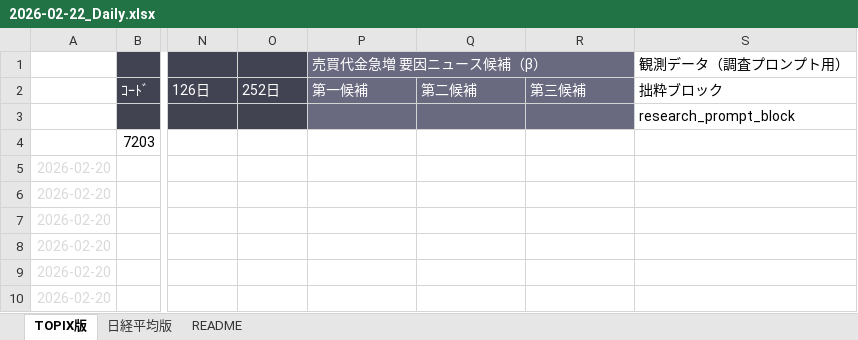
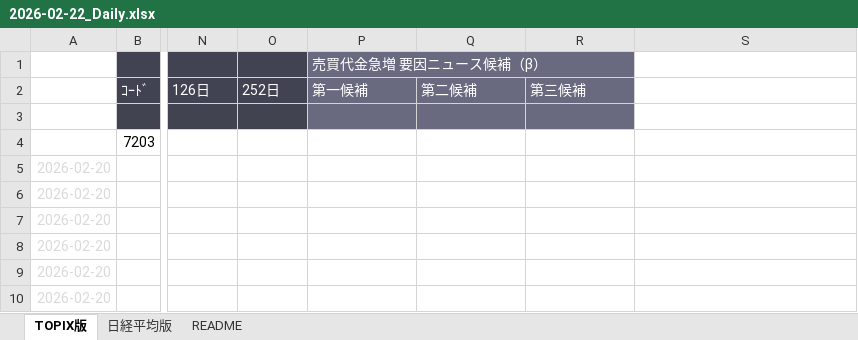
Before and after one commit to kuwatajunichi-cyber/stockradarsystem, an Excel workbook: data/indicators/daily/2026-02-22_Daily.xlsx, sheet TOPIX版, drawn as a sheet; only a part is shown, gaps mark what is left out; values as stored, in another font and other column widths than the file's, no borders; conditional formats not drawn; the diff names each change by its address in the sheet, - before the commit and + after, or states it on an @@ line.

```diff
--- a/data/indicators/daily/2026-02-22_Daily.xlsx (sheet TOPIX版)
+++ b/data/indicators/daily/2026-02-22_Daily.xlsx (sheet TOPIX版)
-S1:S3 text colour: black
+S1:S3 text colour: #FFFFFF, text size: smaller
```
Also changed, not shown: sheet 日経平均版, data/indicators/daily/2026-03-07_Daily.xlsx, 5 other files.
